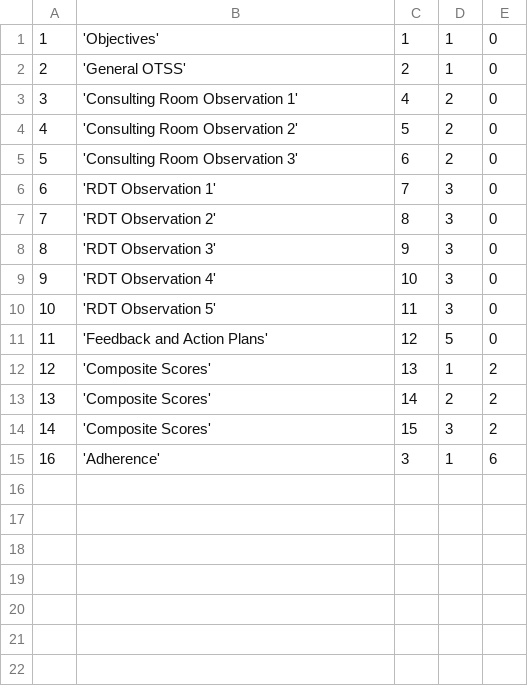
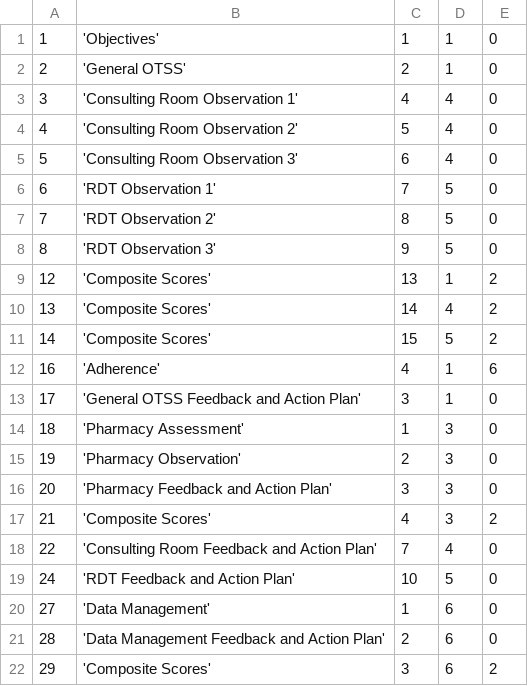
Before and after one commit to EyeSeeTea/malariapp, a CSV file: app/src/edsGhana/assets/Tabs.csv, drawn as a sheet.

```diff
--- a/app/src/edsGhana/assets/Tabs.csv
+++ b/app/src/edsGhana/assets/Tabs.csv
@@ -2,14 +2,21 @@
 2;'General OTSS';2;1;0
-3;'Consulting Room Observation 1';4;2;0
-4;'Consulting Room Observation 2';5;2;0
-5;'Consulting Room Observation 3';6;2;0
-6;'RDT Observation 1';7;3;0
-7;'RDT Observation 2';8;3;0
-8;'RDT Observation 3';9;3;0
-9;'RDT Observation 4';10;3;0
-10;'RDT Observation 5';11;3;0
-11;'Feedback and Action Plans';12;5;0
+3;'Consulting Room Observation 1';4;4;0
+4;'Consulting Room Observation 2';5;4;0
+5;'Consulting Room Observation 3';6;4;0
+6;'RDT Observation 1';7;5;0
+7;'RDT Observation 2';8;5;0
+8;'RDT Observation 3';9;5;0
 12;'Composite Scores';13;1;2
-13;'Composite Scores';14;2;2
-14;'Composite Scores';15;3;2
-16;'Adherence';3;1;6
+13;'Composite Scores';14;4;2
+14;'Composite Scores';15;5;2
+16;'Adherence';4;1;6
+17;'General OTSS Feedback and Action Plan';3;1;0
+18;'Pharmacy Assessment';1;3;0
+19;'Pharmacy Observation';2;3;0
+20;'Pharmacy Feedback and Action Plan';3;3;0
+21;'Composite Scores';4;3;2
+22;'Consulting Room Feedback and Action Plan';7;4;0
+24;'RDT Feedback and Action Plan';10;5;0
+27;'Data Management';1;6;0
+28;'Data Management Feedback and Action Plan';2;6;0
+29;'Composite Scores';3;6;2
```
Also changed, not shown: app/src/edsGhana/assets/Answers.csv, app/src/edsGhana/assets/CompositeScores.csv, 9 other files.
